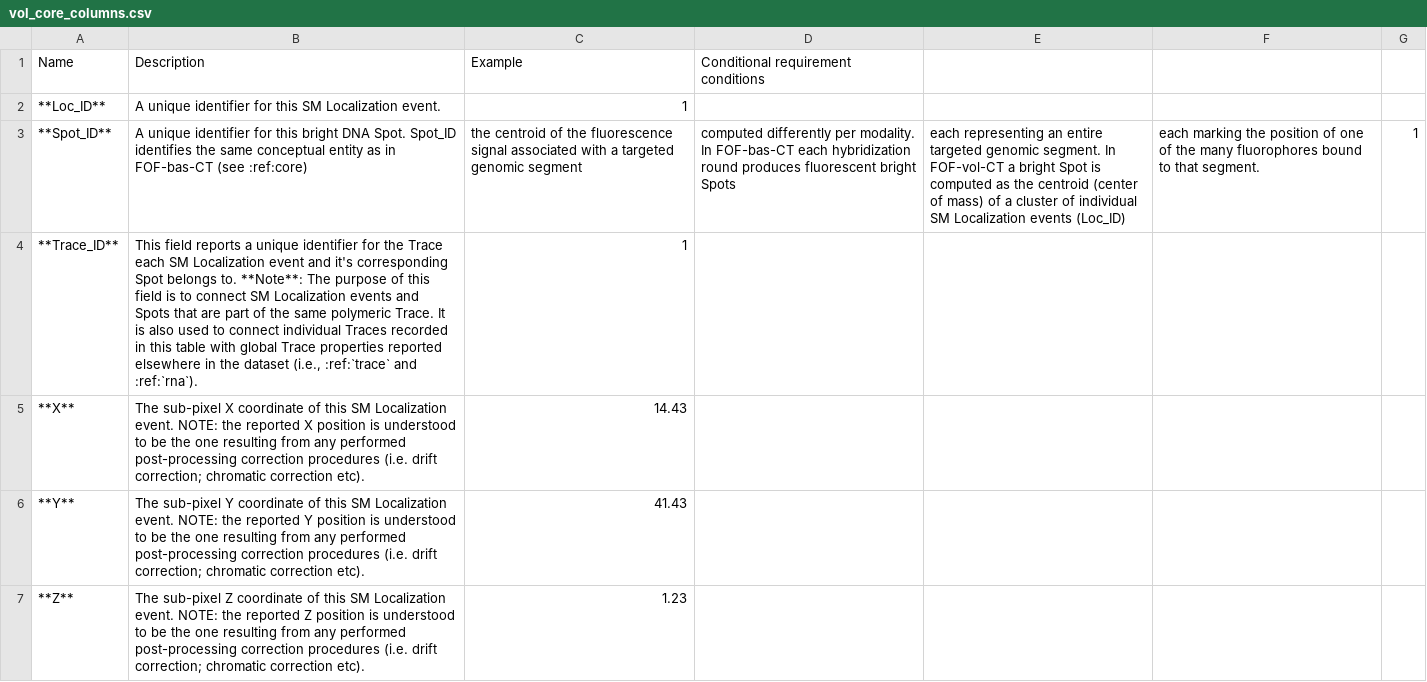
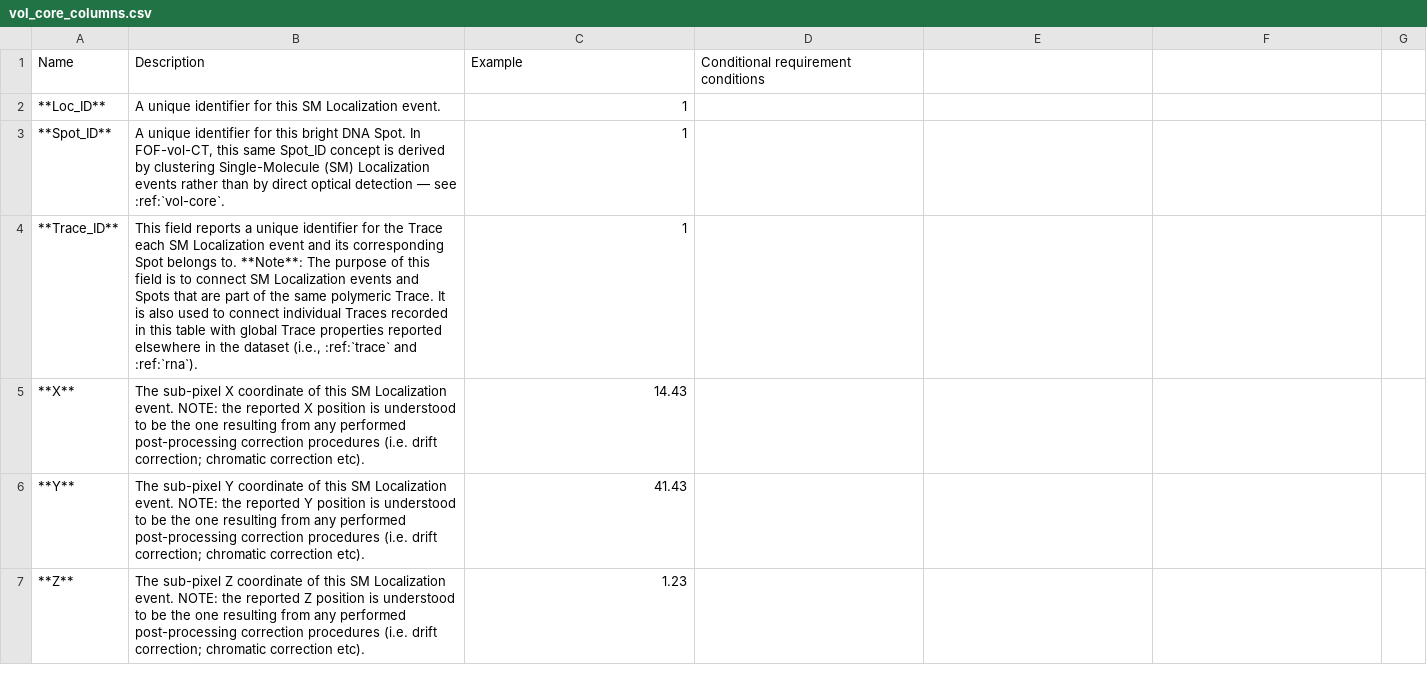
Before and after one commit to 4dn-dcic/fish_omics_format, a CSV file: docs/source/tables/vol_core_columns.csv, drawn as a sheet; only a part is shown; the diff names each change by its address in the sheet, - before the commit and + after, or states it on an @@ line.

```diff
--- a/docs/source/tables/vol_core_columns.csv
+++ b/docs/source/tables/vol_core_columns.csv
-B3 (Description): …DNA Spot. Spot_ID identifies the same conceptual entity as in FOF-bas-CT (see :ref:core)
+B3 (Description): …DNA Spot. In FOF-vol-CT, this same Spot_ID concept is derived by clustering Single-Molecule (SM) Localization events rather than by direct optical detection — see :ref:`vol-core`.
-C3 (Example): the centroid of the fluorescence signal associated with a targeted genomic segment
+C3 (Example): 1
-D3: computed differently per modality. In FOF-bas-CT each hybridization round produces fluorescent bright Spots
+D3: (empty)
-E3: each representing an entire targeted genomic segment. In FOF-vol-CT a bright Spot is computed as the centroid (center of mass) of a cluster of individual SM Localization events (Loc_ID)
+E3: (empty)
-F3: each marking the position of one of the many fluorophores bound to that segment.
+F3: (empty)
-G3: 1
+G3: (empty)
-B4 (Description): …event and it's corresponding Spot…
+B4 (Description): …event and its corresponding Spot…
```
Also changed, not shown: docs/source/tables/core_columns.csv, docs/source/tables/demultiplexing_columns.csv, 1 other file.
